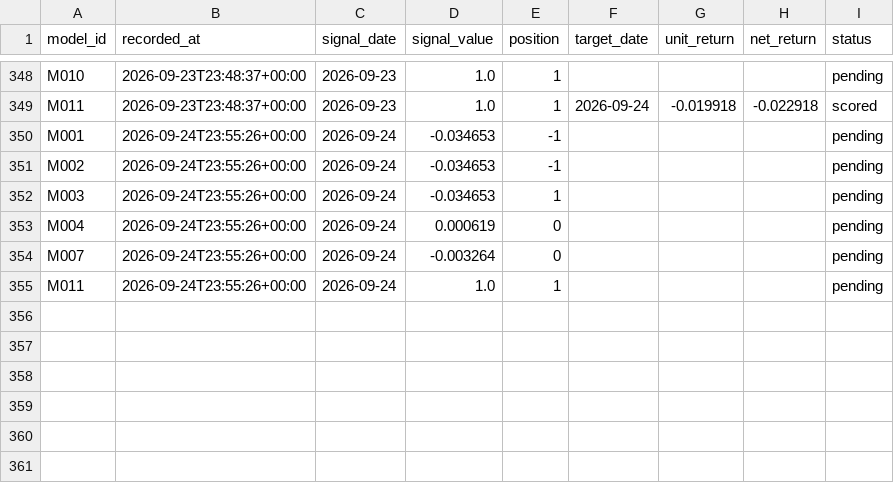
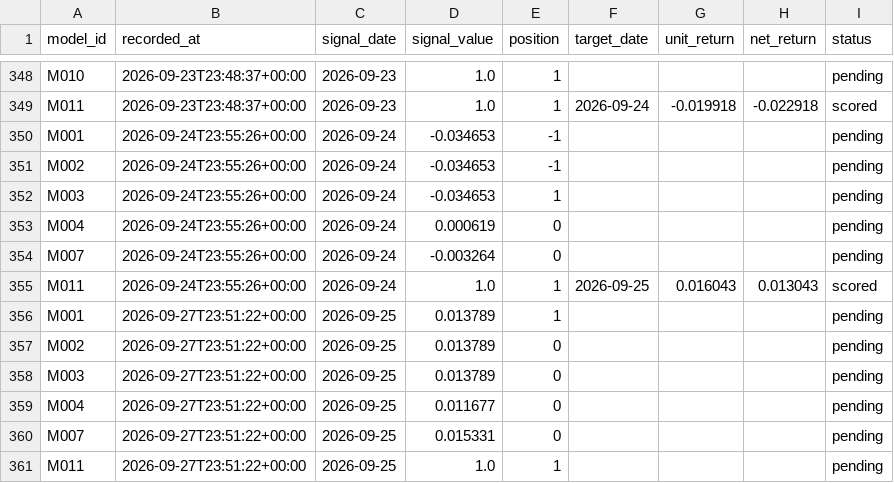
Before and after one commit to muse2002/tzalpha, a CSV file: data/predictions.csv, drawn as a sheet; only a part is shown, gaps mark what is left out.

```diff
--- a/data/predictions.csv
+++ b/data/predictions.csv
@@ -354,2 +354,8 @@ M004,2026-09-24T23:55:26+00:00,2026-09-24,0.000619,0,,,,pending
 M007,2026-09-24T23:55:26+00:00,2026-09-24,-0.003264,0,,,,pending
-M011,2026-09-24T23:55:26+00:00,2026-09-24,1.0,1,,,,pending
+M011,2026-09-24T23:55:26+00:00,2026-09-24,1.0,1,2026-09-25,0.016043,0.013043,scored
+M001,2026-09-27T23:51:22+00:00,2026-09-25,0.013789,1,,,,pending
+M002,2026-09-27T23:51:22+00:00,2026-09-25,0.013789,0,,,,pending
+M003,2026-09-27T23:51:22+00:00,2026-09-25,0.013789,0,,,,pending
+M004,2026-09-27T23:51:22+00:00,2026-09-25,0.011677,0,,,,pending
+M007,2026-09-27T23:51:22+00:00,2026-09-25,0.015331,0,,,,pending
+M011,2026-09-27T23:51:22+00:00,2026-09-25,1.0,1,,,,pending
```
Also changed, not shown: 2 other files.
